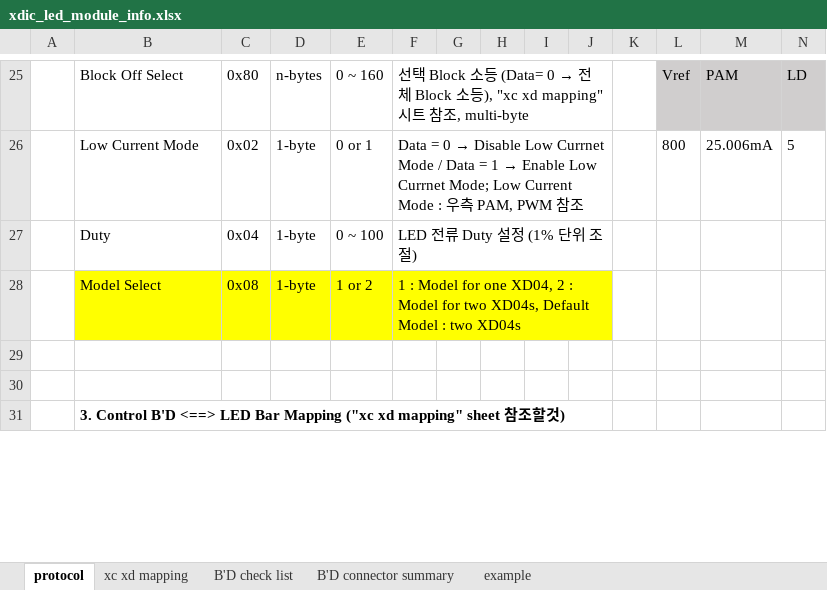
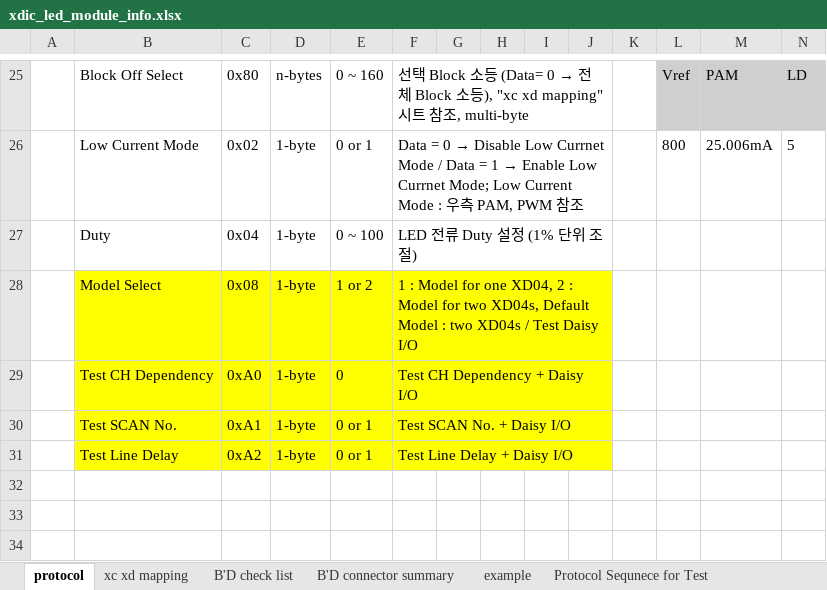
Before and after one commit to oio9595/Global_Technologies_FW, an Excel workbook: X-Series/XD04P/LED_Module_Control_BD/XD04_LED_Module_Control_BD/Docs/xdic_led_module_info.xlsx, sheet protocol, drawn as a sheet; only a part is shown, gaps mark what is left out; the shorter side is filled out with more unchanged rows; values as stored, in another font and other column widths than the file's, no borders; charts and pictures not drawn; rows hold the shown columns only; the diff names each change by its address in the sheet, - before the commit and + after, or states it on an @@ line.

```diff
--- a/X-Series/XD04P/LED_Module_Control_BD/XD04_LED_Module_Control_BD/Docs/xdic_led_module_info.xlsx (sheet protocol)
+++ b/X-Series/XD04P/LED_Module_Control_BD/XD04_LED_Module_Control_BD/Docs/xdic_led_module_info.xlsx (sheet protocol)
+sheet tab: Protocol Sequnece for Test
-F28: …two XD04s
+F28: …two XD04s / Test Daisy I/O
+row 29:  | Test CH Dependency | 0xA0 | 1-byte | 0 | Test CH Dependency + Daisy I/O
+row 30:  | Test SCAN No. | 0xA1 | 1-byte | 0 or 1 | Test SCAN No. + Daisy I/O
+row 31:  | Test Line Delay | 0xA2 | 1-byte | 0 or 1 | Test Line Delay + Daisy I/O
+row 32: (empty)
```
Also changed, not shown: charts or pictures, X-Series/XD04P/LED_Module_Control_BD/XD04_LED_Module_Control_BD/Docs/xdic_led_module_fw_release.xlsx, 1 other file.
